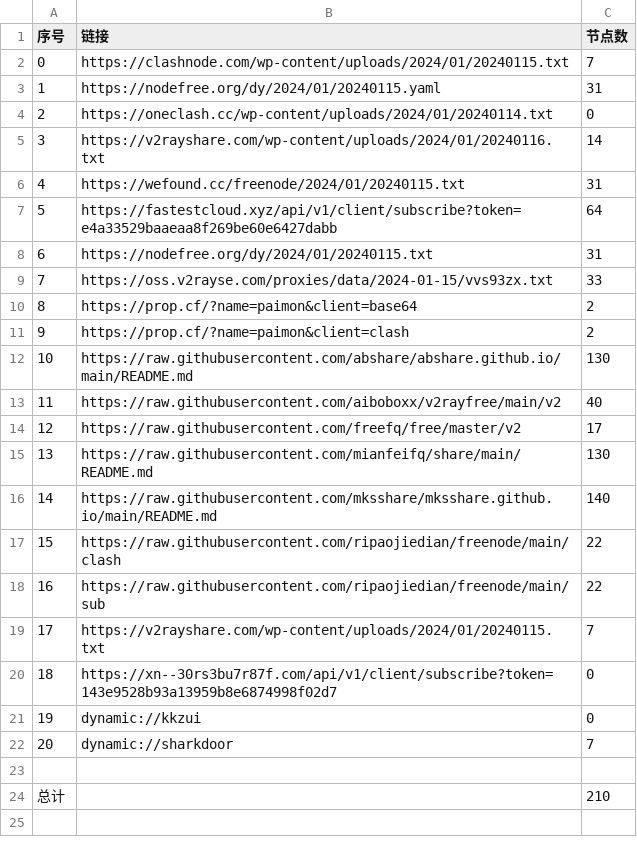
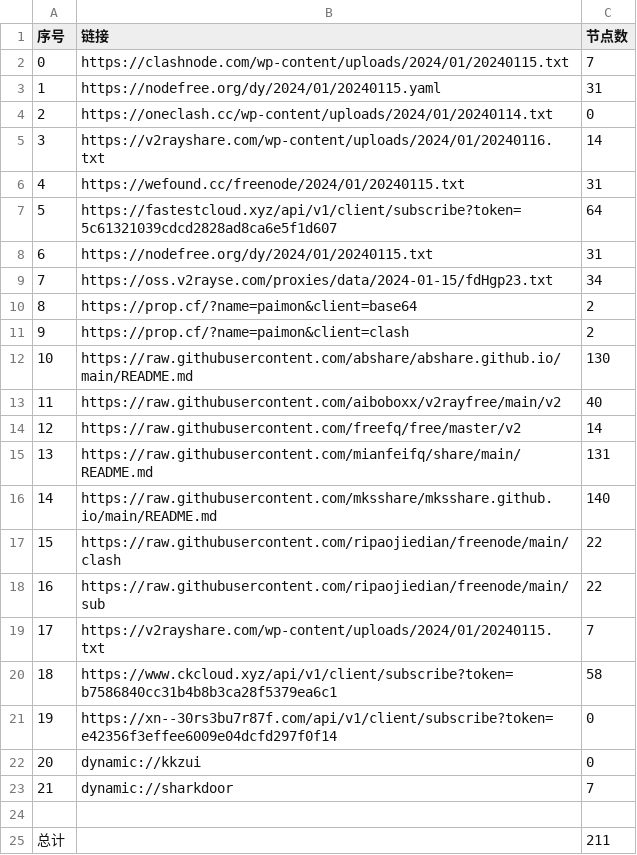
Before and after one commit to yaney01/NoMoreWalls, a CSV file: list_result.csv, drawn as a sheet; removed rows and columns are numbered as before the commit, all else as after; the diff names each change by its address in the sheet, - before the commit and + after, or states it on an @@ line.

```diff
--- a/list_result.csv
+++ b/list_result.csv
-B7 (链接): https://fastestcloud.xyz/api/v1/client/subscribe?token=e4a33529baaeaa8f269be60e6427dabb
+B7 (链接): https://fastestcloud.xyz/api/v1/client/subscribe?token=5c61321039cdcd2828ad8ca6e5f1d607
-row 9: 7 | https://oss.v2rayse.com/proxies/data/2024-01-15/vvs93zx.txt | 33
+row 9: 7 | https://oss.v2rayse.com/proxies/data/2024-01-15/fdHgp23.txt | 34
-C14 (节点数): 17
+C14 (节点数): 14
-C15 (节点数): 130
+C15 (节点数): 131
+row 20: 18 | https://www.ckcloud.xyz/api/v1/client/subscribe?token=b7586840cc31b4b8b3ca28f5379ea6c1 | 58
@@ column A (序号) renumbered between rows 21 and 23 @@
-B21 (链接): https://xn--30rs3bu7r87f.com/api/v1/client/subscribe?token=143e9528b93a13959b8e6874998f02d7
+B21 (链接): https://xn--30rs3bu7r87f.com/api/v1/client/subscribe?token=e42356f3effee6009e04dcfd297f0f14
-C25 (节点数): 210
+C25 (节点数): 211
```
Also changed, not shown: 14 other files.
